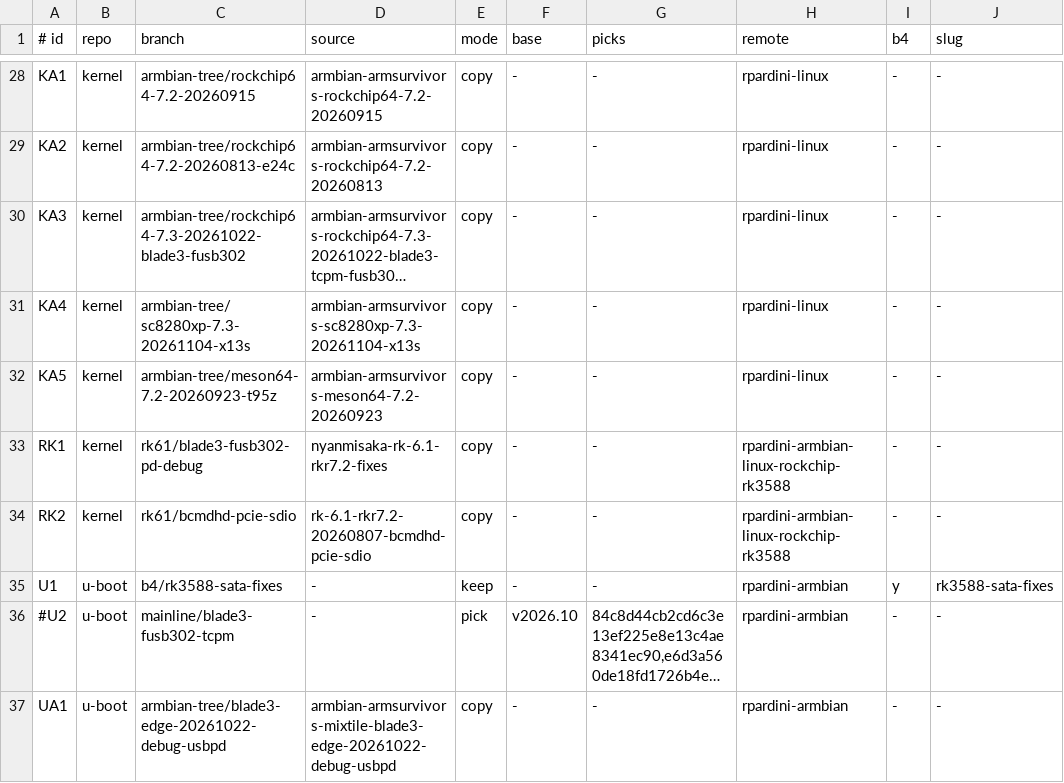
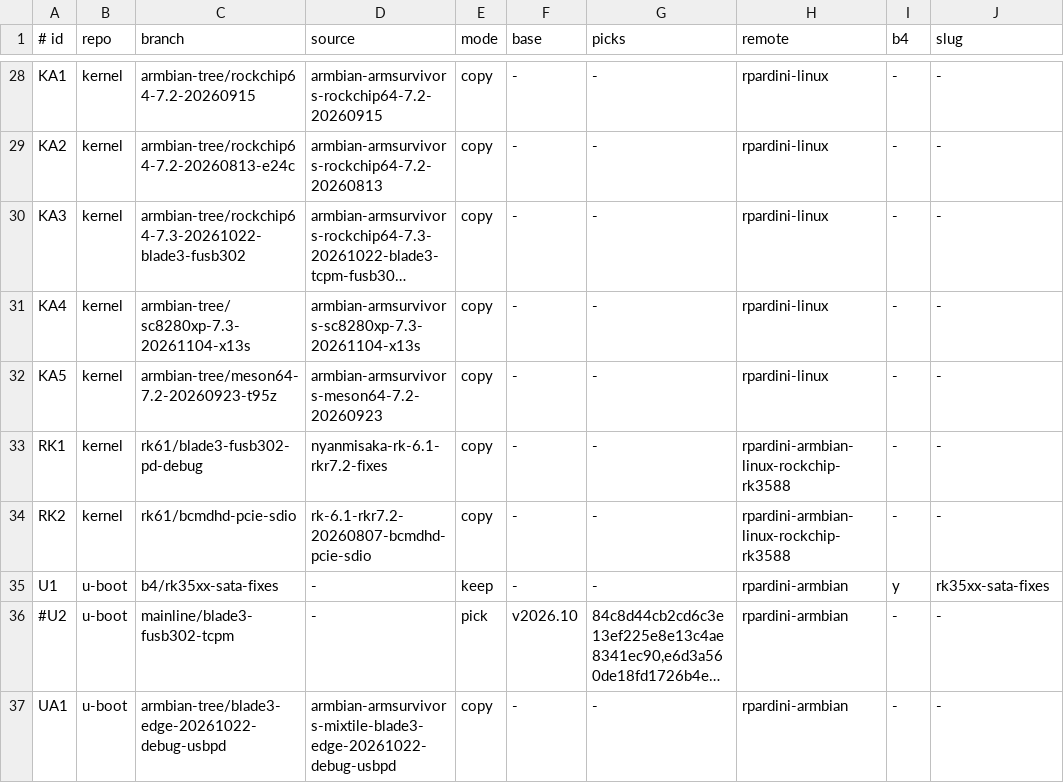
Before and after one commit to rpardini/linux, a TSV file: topics.tsv, drawn as a sheet; only a part is shown, gaps mark what is left out; long unchanged cells end in …; the diff names each change by its address in the sheet, - before the commit and + after, or states it on an @@ line.

Commit message:
U1: RK356x regression, review fixes, retest; retitle/rename to rk35xx-sata-fixes
- notes: Armbian PR #11101 feedback (RK356x sata1/sata2 regression since
  the v7.1 DT sync, CodeRabbit fallback tightening), retest on board
- U1 cover retitled "rockchip: fix on-board SATA on RK3588 and RK356x";
  branch/worktree/slug -> rk35xx-sata-fixes, notes file renamed

```diff
--- a/topics.tsv
+++ b/topics.tsv
-C35 (branch): b4/rk3588-sata-fixes
+C35 (branch): b4/rk35xx-sata-fixes
-J35 (slug): rk3588-sata-fixes
+J35 (slug): rk35xx-sata-fixes
```
Also changed, not shown: 3 other files.
